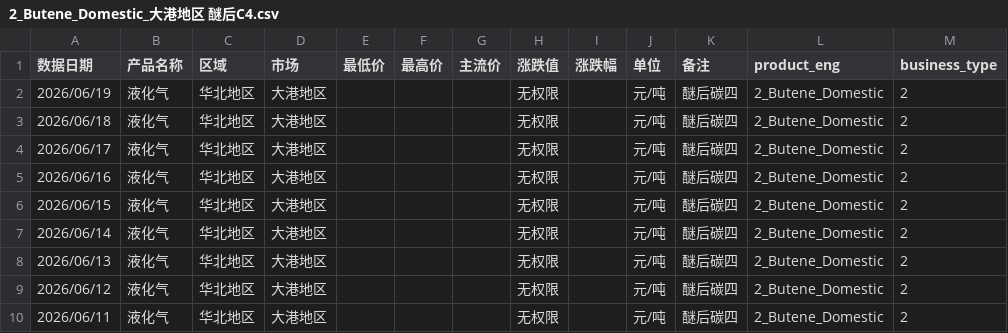
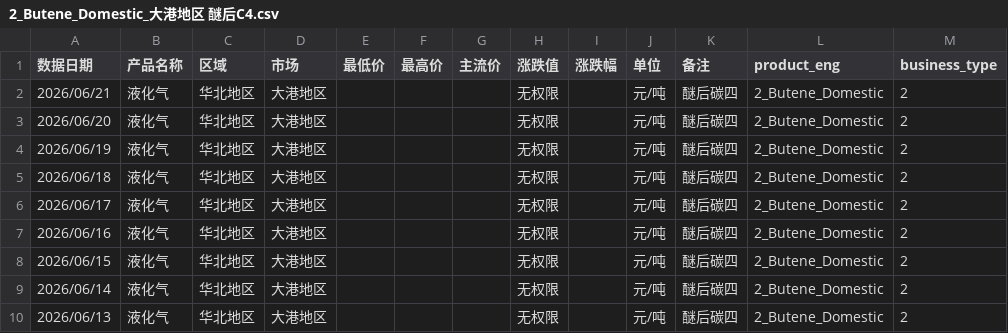
Before and after one commit to OuiamDAXX/DAXX-pricing-intel, a CSV file: data/2_Butene_Domestic_大港地区 醚后C4.csv, drawn as a sheet; only a part is shown; the shorter side is filled out with more unchanged rows; the diff names each change by its address in the sheet, - before the commit and + after, or states it on an @@ line.

```diff
--- a/data/2_Butene_Domestic_大港地区 醚后C4.csv
+++ b/data/2_Butene_Domestic_大港地区 醚后C4.csv
+row 2: 2026/06/21 | 液化气 | 华北地区 | 大港地区 |  |  |  | 无权限 |  | 元/吨 | 醚后碳四 | 2_Butene_Domestic | 2
+row 3: 2026/06/20 | 液化气 | 华北地区 | 大港地区 |  |  |  | 无权限 |  | 元/吨 | 醚后碳四 | 2_Butene_Domestic | 2
```
Also changed, not shown: data/2_Butene_Domestic_上海石化 醚后C4.csv, data/2_Butene_Domestic_大港石化 醚后C4.csv, 57 other files.
